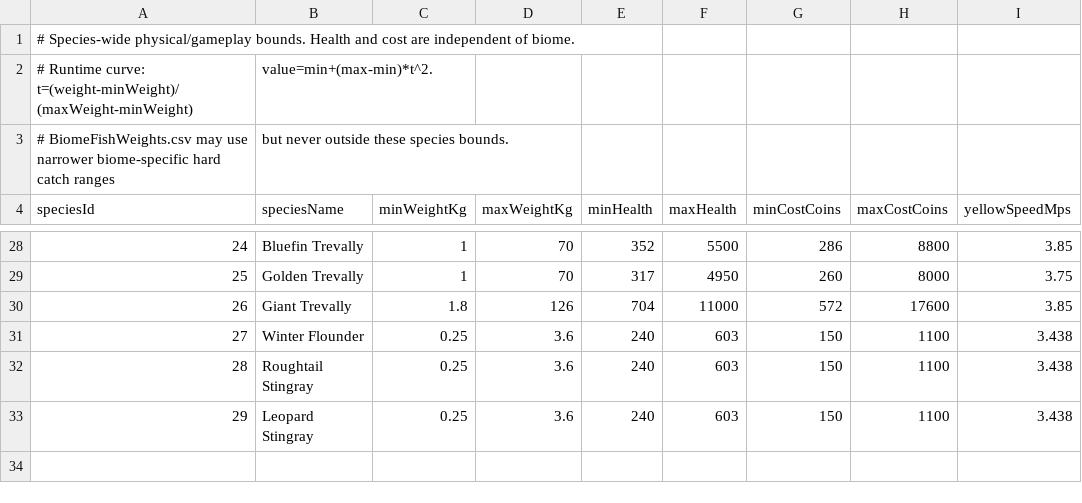
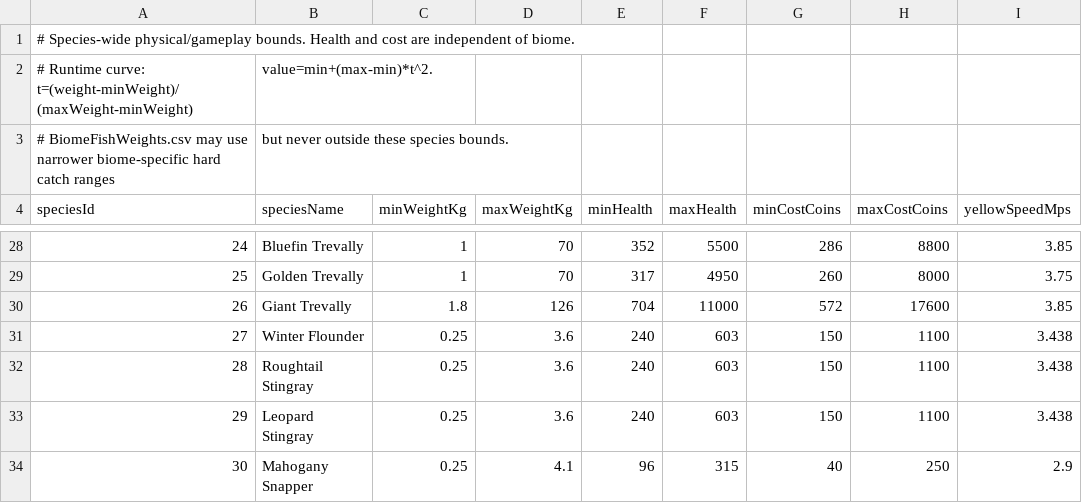
Before and after one commit to EthanL1245/3D-Android-Open-World, a CSV file: Assets/Resources/FishingTuning/FishStats.csv, drawn as a sheet; only a part is shown, gaps mark what is left out; the diff names each change by its address in the sheet, - before the commit and + after, or states it on an @@ line.

```diff
--- a/Assets/Resources/FishingTuning/FishStats.csv
+++ b/Assets/Resources/FishingTuning/FishStats.csv
+row 34: 30 | Mahogany Snapper | 0.25 | 4.1 | 96 | 315 | 40 | 250 | 2.9
```
Also changed, not shown: Assets/Resources/FishingTuning/BiomeBaitSpeciesChance.csv, Assets/Resources/FishingTuning/BiomeFishWeights.csv, 12 other files.
